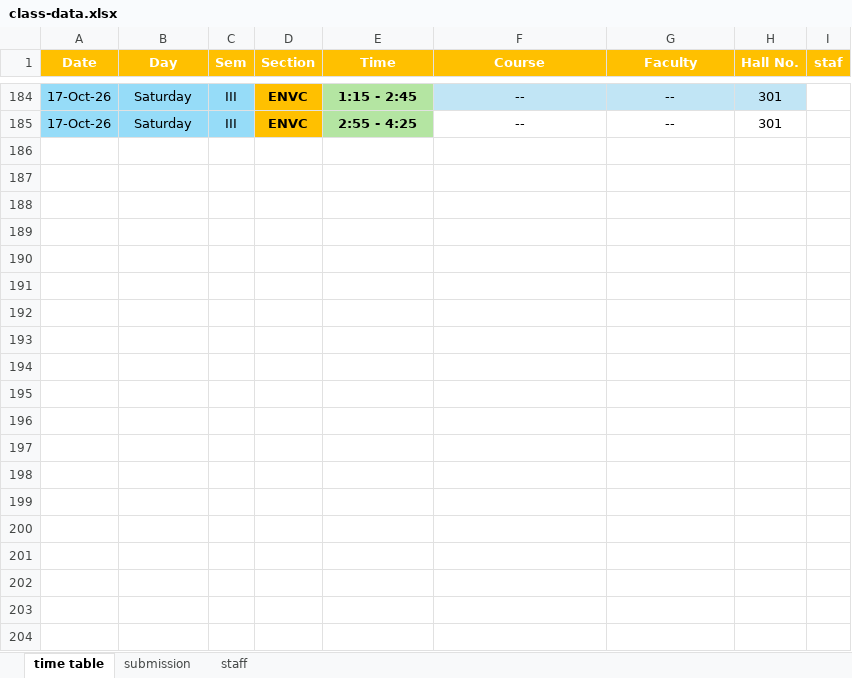
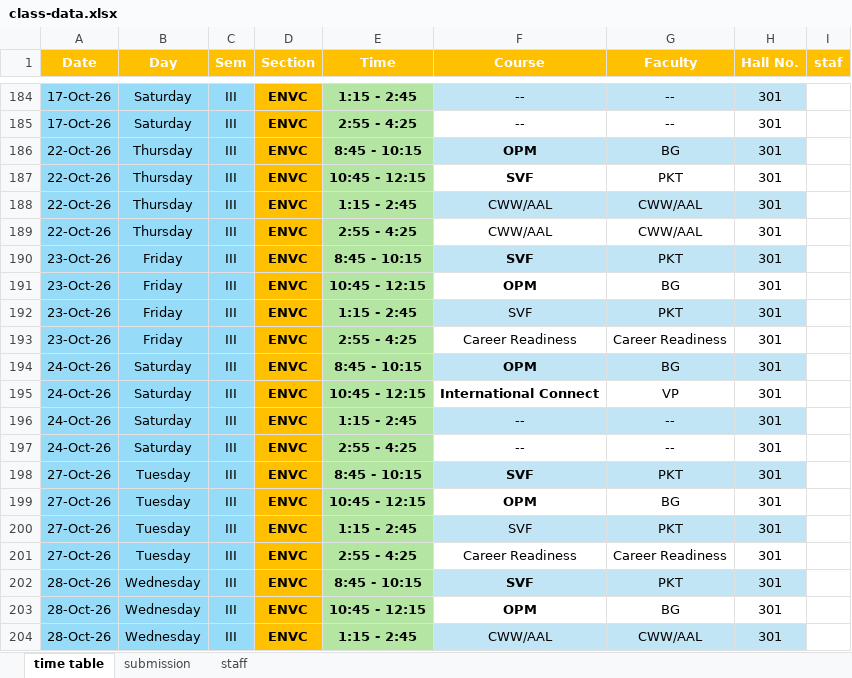
Before and after one commit to ritheashv-creator/time-table, an Excel workbook: class-data.xlsx, sheet time table, drawn as a sheet; only a part is shown, gaps mark what is left out; values as stored, in another font and other column widths than the file's, no borders; conditional formats not drawn; the diff covers the shown part only; the diff names each change by its address in the sheet, - before the commit and + after, or states it on an @@ line.

Commit message:
Update class-data.xlsx

```diff
--- a/class-data.xlsx (sheet time table)
+++ b/class-data.xlsx (sheet time table)
+row 186: 22-Oct-26 | Thursday | III | ENVC | 8:45 - 10:15 | OPM | BG | 301
+row 187: 22-Oct-26 | Thursday | III | ENVC | 10:45 - 12:15 | SVF | PKT | 301
+row 188: 22-Oct-26 | Thursday | III | ENVC | 1:15 - 2:45 | CWW/AAL | CWW/AAL | 301
+row 189: 22-Oct-26 | Thursday | III | ENVC | 2:55 - 4:25 | CWW/AAL | CWW/AAL | 301
+row 190: 23-Oct-26 | Friday | III | ENVC | 8:45 - 10:15 | SVF | PKT | 301
+row 191: 23-Oct-26 | Friday | III | ENVC | 10:45 - 12:15 | OPM | BG | 301
+row 192: 23-Oct-26 | Friday | III | ENVC | 1:15 - 2:45 | SVF | PKT | 301
+row 193: 23-Oct-26 | Friday | III | ENVC | 2:55 - 4:25 | Career Readiness | Career Readiness | 301
+row 194: 24-Oct-26 | Saturday | III | ENVC | 8:45 - 10:15 | OPM | BG | 301
+row 195: 24-Oct-26 | Saturday | III | ENVC | 10:45 - 12:15 | International Connect | VP | 301
+row 196: 24-Oct-26 | Saturday | III | ENVC | 1:15 - 2:45 | -- | -- | 301
+row 197: 24-Oct-26 | Saturday | III | ENVC | 2:55 - 4:25 | -- | -- | 301
+row 198: 27-Oct-26 | Tuesday | III | ENVC | 8:45 - 10:15 | SVF | PKT | 301
+row 199: 27-Oct-26 | Tuesday | III | ENVC | 10:45 - 12:15 | OPM | BG | 301
+row 200: 27-Oct-26 | Tuesday | III | ENVC | 1:15 - 2:45 | SVF | PKT | 301
+row 201: 27-Oct-26 | Tuesday | III | ENVC | 2:55 - 4:25 | Career Readiness | Career Readiness | 301
+row 202: 28-Oct-26 | Wednesday | III | ENVC | 8:45 - 10:15 | SVF | PKT | 301
+row 203: 28-Oct-26 | Wednesday | III | ENVC | 10:45 - 12:15 | OPM | BG | 301
+row 204: 28-Oct-26 | Wednesday | III | ENVC | 1:15 - 2:45 | CWW/AAL | CWW/AAL | 301
```
Also changed, not shown: 53 added rows elsewhere in this sheet.
